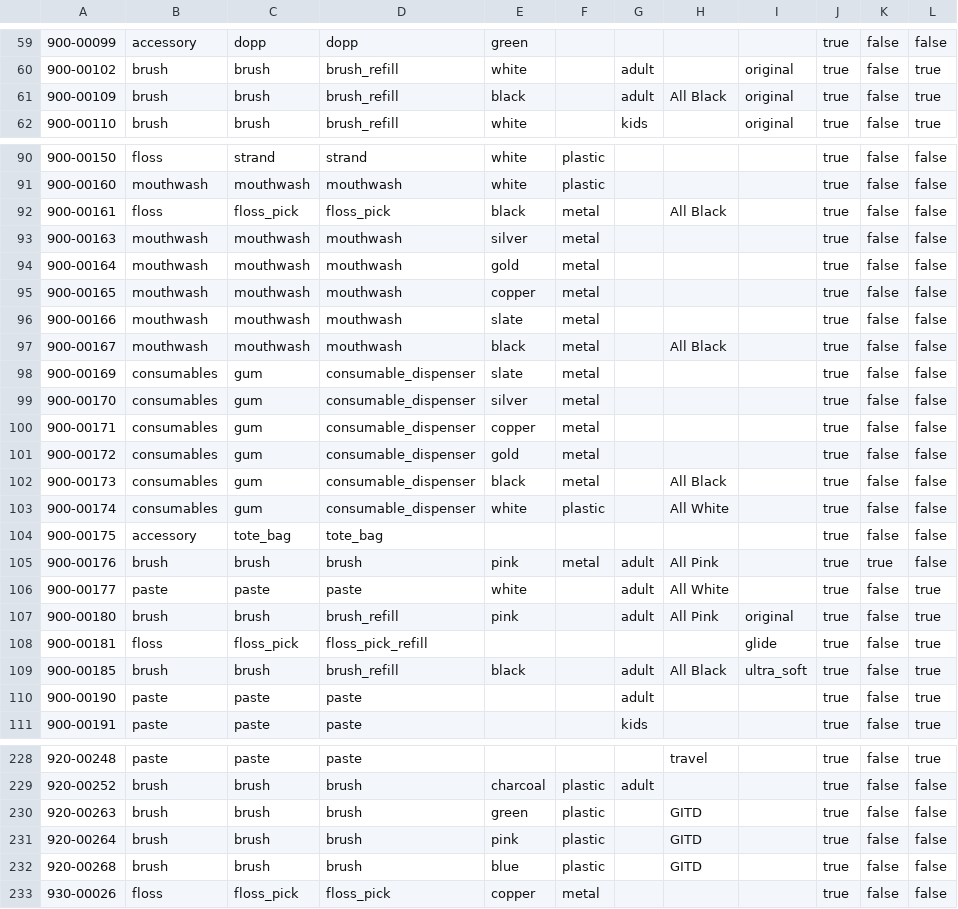
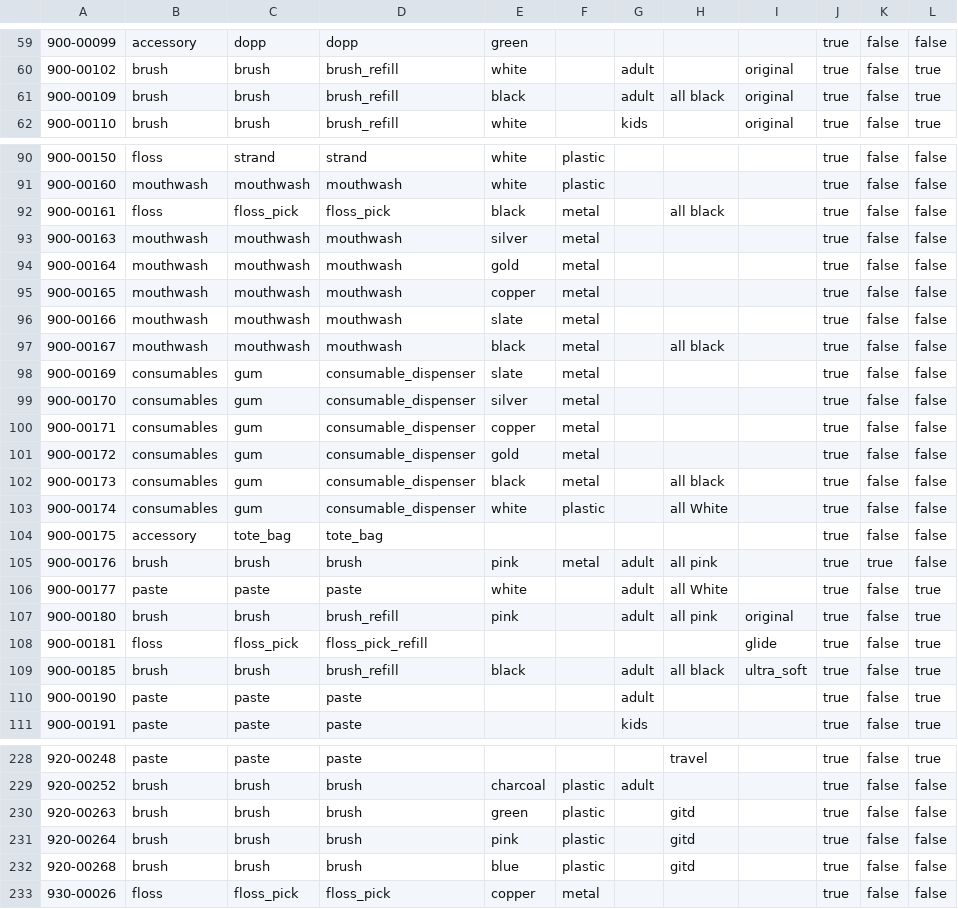
Before and after one commit to getquip/dbt, a CSV file: quip_data/seeds/seed__shopify_product_categorization.csv, drawn as a sheet; only a part is shown, gaps mark what is left out; the diff covers the shown part only; the diff names each change by its address in the sheet, - before the commit and + after, or states it on an @@ line.

```diff
--- a/quip_data/seeds/seed__shopify_product_categorization.csv
+++ b/quip_data/seeds/seed__shopify_product_categorization.csv
-H61: All Black
+H61: all black
-H92: All Black
+H92: all black
-H97: All Black
+H97: all black
-H102: All Black
+H102: all black
-H103: All White
+H103: all White
-H105: All Pink
+H105: all pink
-H106: All White
+H106: all White
-H107: All Pink
+H107: all pink
-H109: All Black
+H109: all black
-H230:H232: GITD
+H230:H232: gitd
```
Also changed, not shown: 53 edited cells elsewhere in this file, 14 other files.
